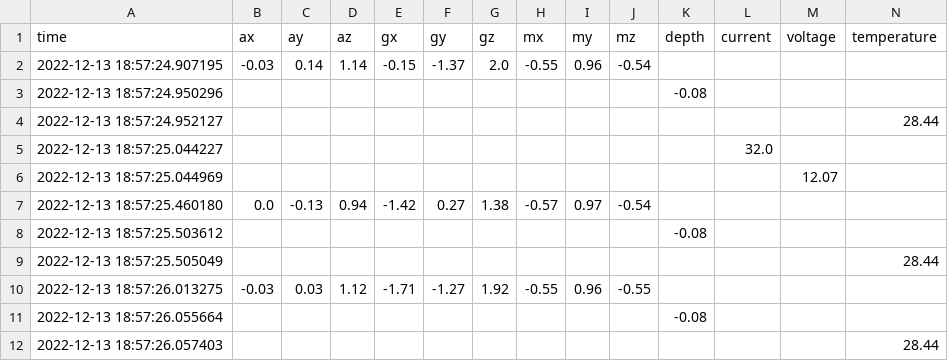
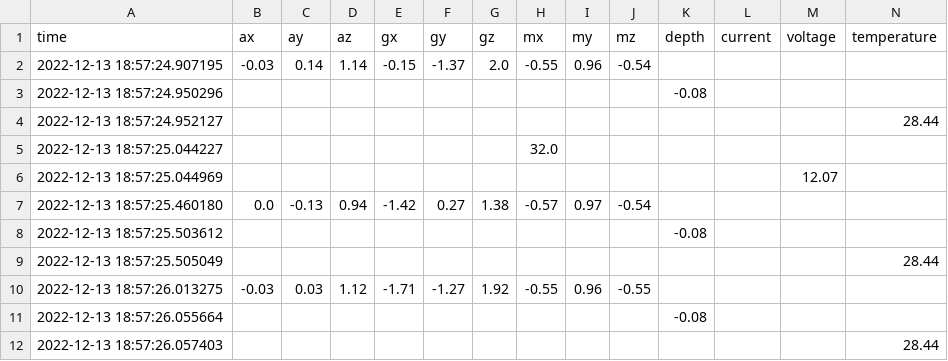
Before and after one commit to PoliTOcean/EVA, a CSV file: axis.csv, drawn as a sheet; only a part is shown.

Commit message:
test branch

```diff
--- a/axis.csv
+++ b/axis.csv
@@ -4,3 +4,3 @@ time,ax,ay,az,gx,gy,gz,mx,my,mz,depth,current,voltage,temperature
 2022-12-13 18:57:24.952127,,,,,,,,,,,,,28.44
-2022-12-13 18:57:25.044227,,,,,,,,,,,32.0,,
+2022-12-13 18:57:25.044227,,,,,,,32.0,,
 2022-12-13 18:57:25.044969,,,,,,,,,,,,12.07,
```
